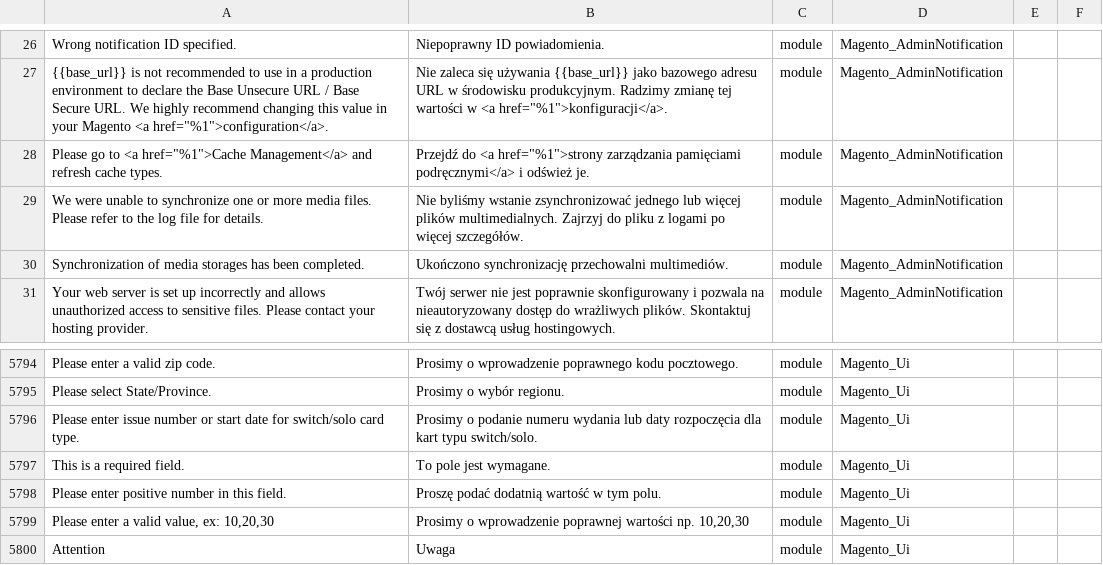
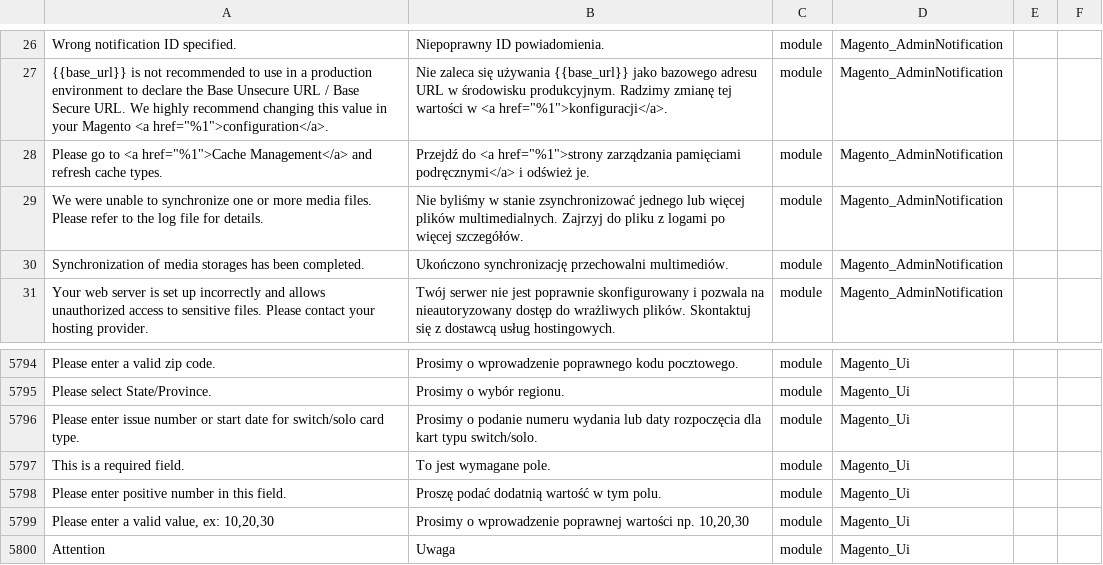
Before and after one commit to kkuzniar/language_pl_pl, a CSV file: pl_PL.csv, drawn as a sheet; only a part is shown, gaps mark what is left out; the diff names each change by its address in the sheet, - before the commit and + after, or states it on an @@ line.

```diff
--- a/pl_PL.csv
+++ b/pl_PL.csv
-B29: Nie byliśmy wstanie zsynchronizować jednego…
+B29: Nie byliśmy w stanie zsynchronizować jednego…
-B5797: To pole jest wymagane.
+B5797: To jest wymagane pole.
```
Also changed, not shown: 1 other file.
